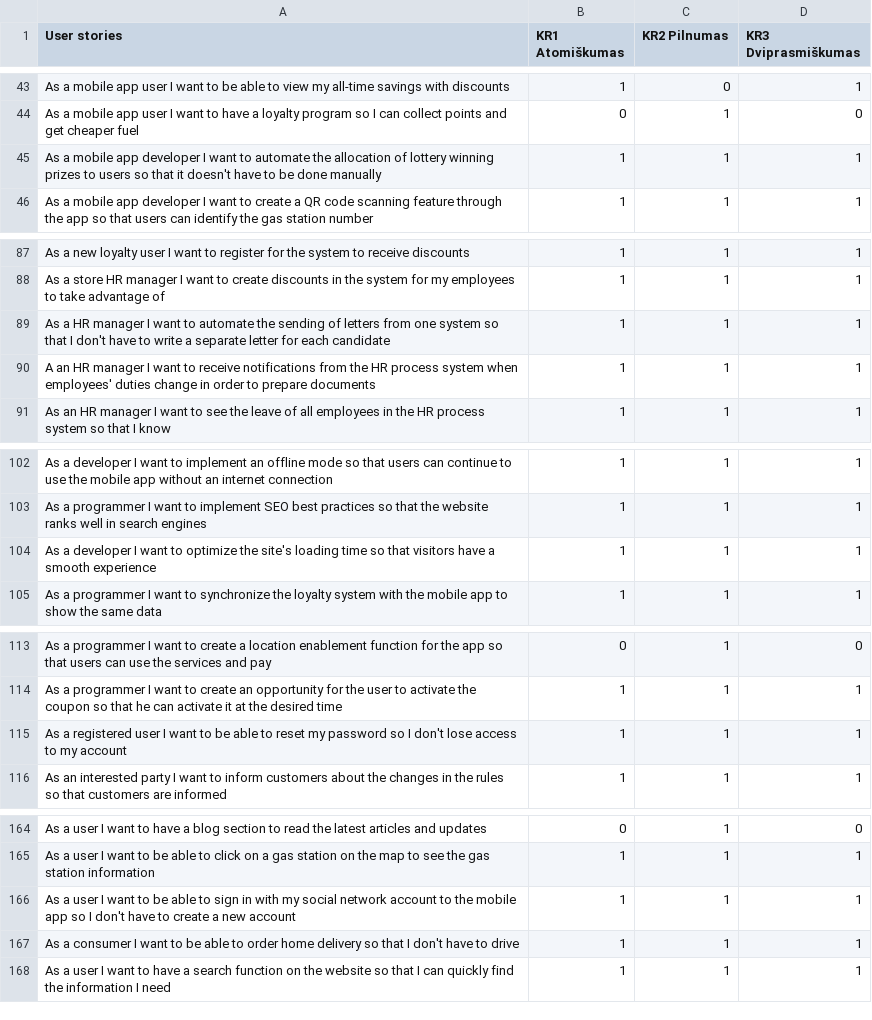
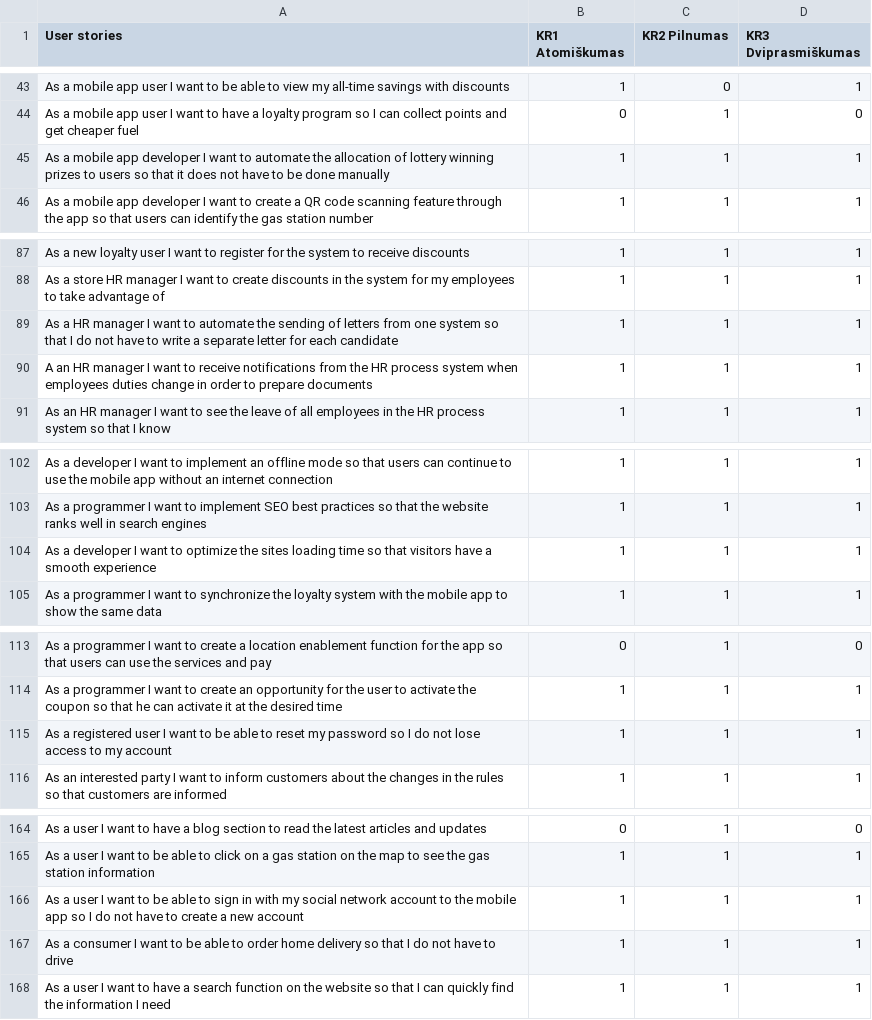
Before and after one commit to EvelinaGed/LT_userstories, a CSV file: Training_dataset_withENGv2.csv, drawn as a sheet; only a part is shown, gaps mark what is left out; the diff covers the shown part only.

```diff
--- a/Training_dataset_withENGv2.csv
+++ b/Training_dataset_withENGv2.csv
@@ -44,3 +44,3 @@ As a mobile app user  I want to be able to view my all-time savings with discoun
 As a mobile app user  I want to have a loyalty program so I can collect points and get cheaper fuel,0,1,0
-As a mobile app developer  I want to automate the allocation of lottery winning prizes to users so that it doesn't have to be done manually,1,1,1
+As a mobile app developer  I want to automate the allocation of lottery winning prizes to users so that it does not have to be done manually,1,1,1
 As a mobile app developer  I want to create a QR code scanning feature through the app so that users can identify the gas station number,1,1,1
@@ -88,4 +88,4 @@ As a new loyalty user  I want to register for the system to receive discounts,1,
 As a store HR manager  I want to create discounts in the system for my employees to take advantage of,1,1,1
-As a HR manager  I want to automate the sending of letters from one system so that I don't have to write a separate letter for each candidate,1,1,1
-A an HR manager  I want to receive notifications from the HR process system when employees' duties change  in order to prepare documents,1,1,1
+As a HR manager  I want to automate the sending of letters from one system so that I do not have to write a separate letter for each candidate,1,1,1
+A an HR manager  I want to receive notifications from the HR process system when employees duties change  in order to prepare documents,1,1,1
 As an HR manager  I want to see the leave of all employees in the HR process system so that I know,1,1,1
@@ -103,3 +103,3 @@ As a developer  I want to implement an offline mode so that users can continue t
 As a programmer  I want to implement SEO best practices so that the website ranks well in search engines,1,1,1
-As a developer  I want to optimize the site's loading time so that visitors have a smooth experience,1,1,1
+As a developer  I want to optimize the sites loading time so that visitors have a smooth experience,1,1,1
 As a programmer  I want to synchronize the loyalty system with the mobile app to show the same data,1,1,1
@@ -114,3 +114,3 @@ As a programmer  I want to create a location enablement function for the app so
 As a programmer  I want to create an opportunity for the user to activate the coupon so that he can activate it at the desired time,1,1,1
-As a registered user  I want to be able to reset my password so I don't lose access to my account,1,1,1
+As a registered user  I want to be able to reset my password so I do not lose access to my account,1,1,1
 As an interested party  I want to inform customers about the changes in the rules so that customers are informed,1,1,1
@@ -165,4 +165,4 @@ As a user  I want to have a blog section to read the latest articles and updates
 As a user  I want to be able to click on a gas station on the map to see the gas station information,1,1,1
-As a user  I want to be able to sign in with my social network account to the mobile app so I don't have to create a new account,1,1,1
-As a consumer  I want to be able to order home delivery so that I don't have to drive,1,1,1
+As a user  I want to be able to sign in with my social network account to the mobile app so I do not have to create a new account,1,1,1
+As a consumer  I want to be able to order home delivery so that I do not have to drive,1,1,1
 As a user  I want to have a search function on the website so that I can quickly find the information I need,1,1,1
```
Also changed, not shown: 11 edited cells elsewhere in this file.
